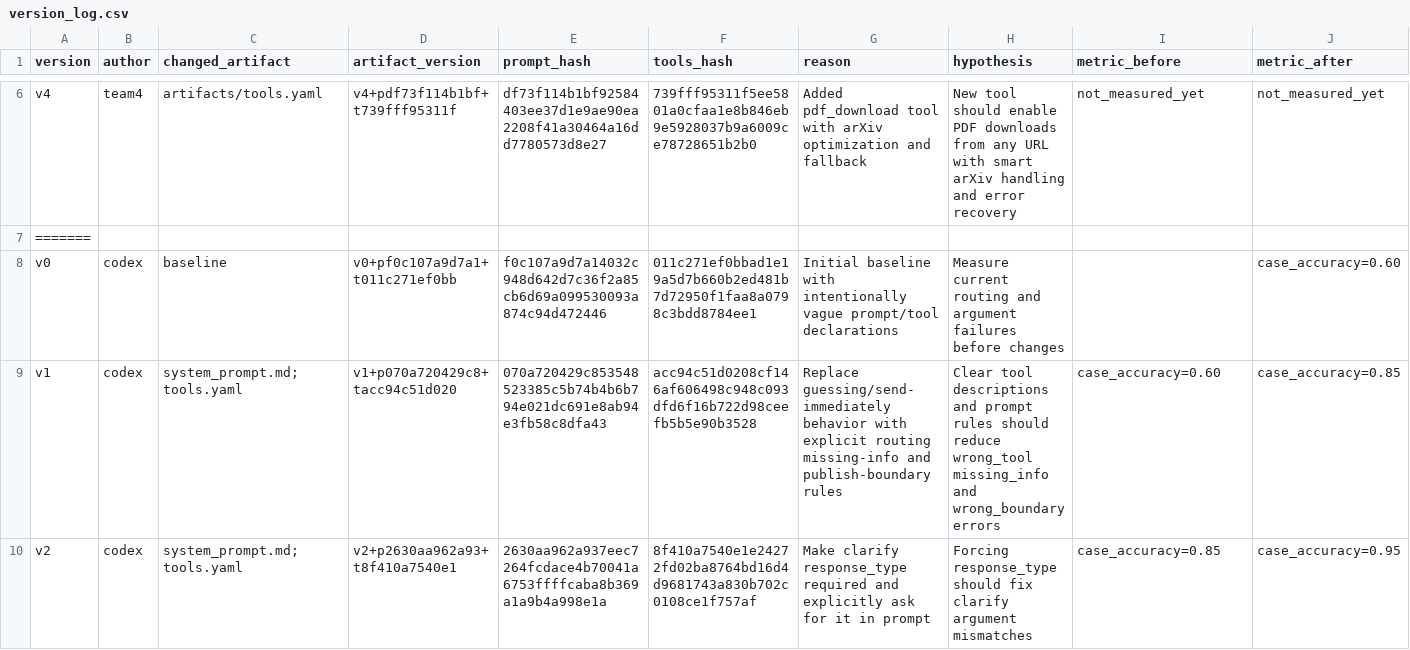
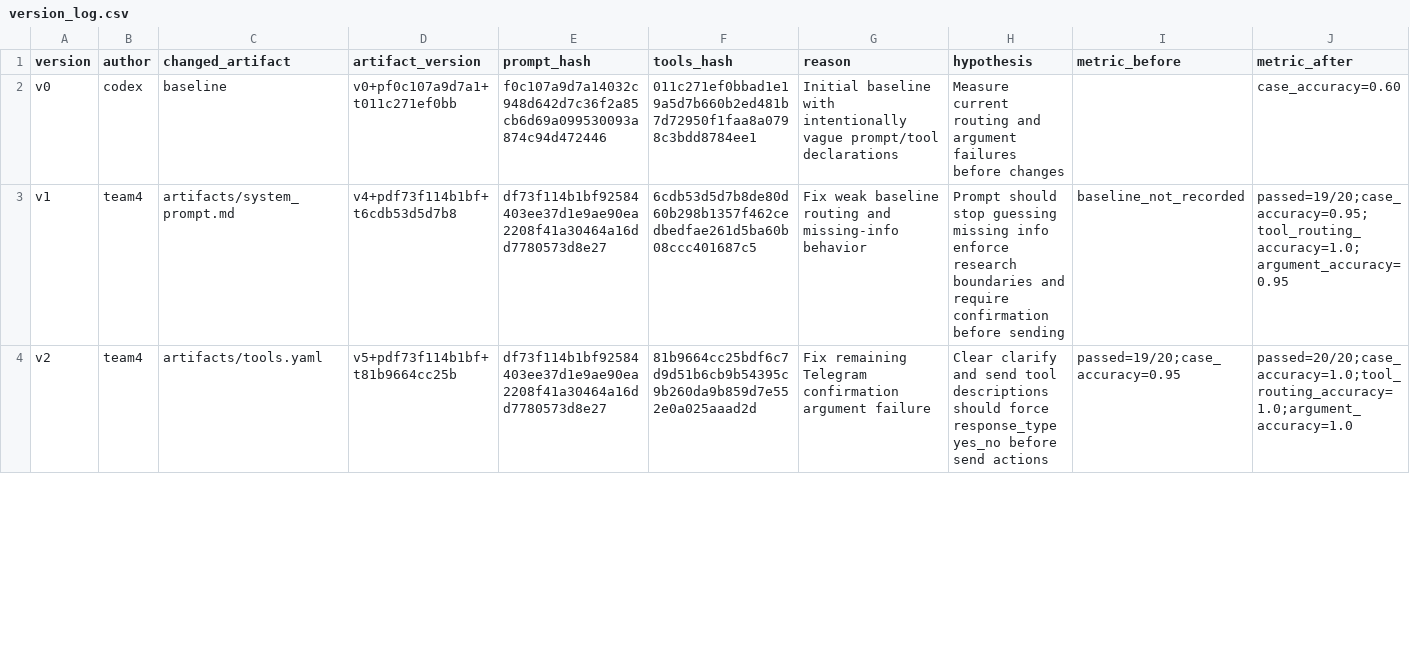
Before and after one commit to VinUni-AI20k/Day04-C401-Prompt-Engineering-Tool-Calling-Labs-student, a CSV file: starter_v0/artifacts/version_log.csv, drawn as a sheet; only a part is shown, gaps mark what is left out; removed rows and columns are numbered as before the commit, all else as after; rows hold the shown columns only; the diff covers the shown part only; the diff names each change by its address in the sheet, - before the commit and + after, or states it on an @@ line.

Commit message:
Update version log and add UI transcript

```diff
--- a/starter_v0/artifacts/version_log.csv
+++ b/starter_v0/artifacts/version_log.csv
-row 6: v4 | team4 | artifacts/tools.yaml | v4+pdf73f114b1bf+t739fff95311f | df73f114b1bf92584403ee37d1e9ae90ea2208f41a30464a16dd7780573d8e27 | 739fff95311f5ee5801a0cfaa1e8b846eb9e5928037b9a6009ce78728651b2b0 | Added pdf_download tool with arXiv optimization and fallback | New tool should enable PDF downloads from any URL with smart arXiv handling and error recovery | not_measured_yet | not_measured_yet
-row 7: =======
-B3:B4 (author): codex
+B3:B4 (author): team4
-C3 (changed_artifact): system_prompt.md;tools.yaml
+C3 (changed_artifact): artifacts/system_prompt.md
-D3 (artifact_version): v1+p070a720429c8+tacc94c51d020
+D3 (artifact_version): v4+pdf73f114b1bf+t6cdb53d5d7b8
-E3 (prompt_hash): 070a720429c853548523385c5b74b4b6b794e021dc691e8ab94e3fb58c8dfa43
+E3 (prompt_hash): df73f114b1bf92584403ee37d1e9ae90ea2208f41a30464a16dd7780573d8e27
-F3 (tools_hash): acc94c51d0208cf146af606498c948c093dfd6f16b722d98ceefb5b5e90b3528
+F3 (tools_hash): 6cdb53d5d7b8de80d60b298b1357f462cedbedfae261d5ba60b08ccc401687c5
-G3 (reason): Replace guessing/send-immediately behavior with explicit routing missing-info and publish-boundary rules
+G3 (reason): Fix weak baseline routing and missing-info behavior
-H3 (hypothesis): Clear tool descriptions and prompt rules should reduce wrong_tool missing_info and wrong_boundary errors
+H3 (hypothesis): Prompt should stop guessing missing info enforce research boundaries and require confirmation before sending
-I3 (metric_before): case_accuracy=0.60
+I3 (metric_before): baseline_not_recorded
-J3 (metric_after): case_accuracy=0.85
+J3 (metric_after): passed=19/20;case_accuracy=0.95;tool_routing_accuracy=1.0;argument_accuracy=0.95
-C4 (changed_artifact): system_prompt.md;tools.yaml
+C4 (changed_artifact): artifacts/tools.yaml
-D4 (artifact_version): v2+p2630aa962a93+t8f410a7540e1
+D4 (artifact_version): v5+pdf73f114b1bf+t81b9664cc25b
-E4 (prompt_hash): 2630aa962a937eec7264fcdace4b70041a6753ffffcaba8b369a1a9b4a998e1a
+E4 (prompt_hash): df73f114b1bf92584403ee37d1e9ae90ea2208f41a30464a16dd7780573d8e27
-F4 (tools_hash): 8f410a7540e1e24272fd02ba8764bd16d4d9681743a830b702c0108ce1f757af
+F4 (tools_hash): 81b9664cc25bdf6c7d9d51b6cb9b54395c9b260da9b859d7e552e0a025aaad2d
-G4 (reason): Make clarify response_type required and explicitly ask for it in prompt
+G4 (reason): Fix remaining Telegram confirmation argument failure
-H4 (hypothesis): Forcing response_type should fix clarify argument mismatches
+H4 (hypothesis): Clear clarify and send tool descriptions should force response_type yes_no before send actions
-I4 (metric_before): case_accuracy=0.85
+I4 (metric_before): passed=19/20;case_accuracy=0.95
-J4 (metric_after): case_accuracy=0.95
+J4 (metric_after): passed=20/20;case_accuracy=1.0;tool_routing_accuracy=1.0;argument_accuracy=1.0
```
Also changed, not shown: 1 added row, 5 removed rows and 12 edited cells elsewhere in this file, 1 other file.
